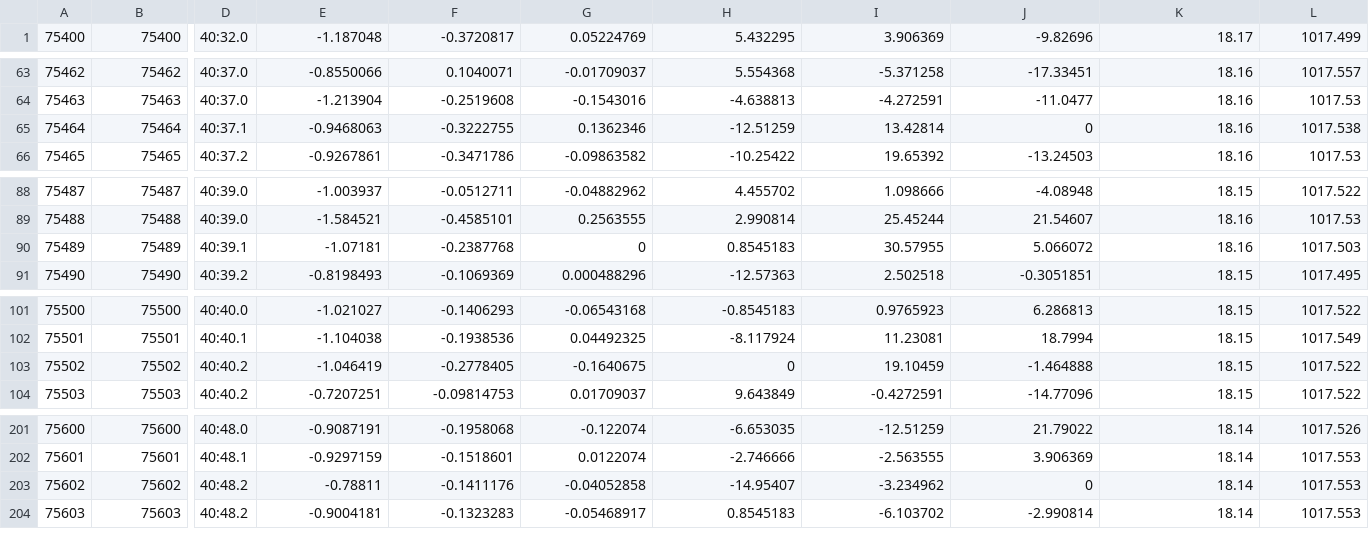
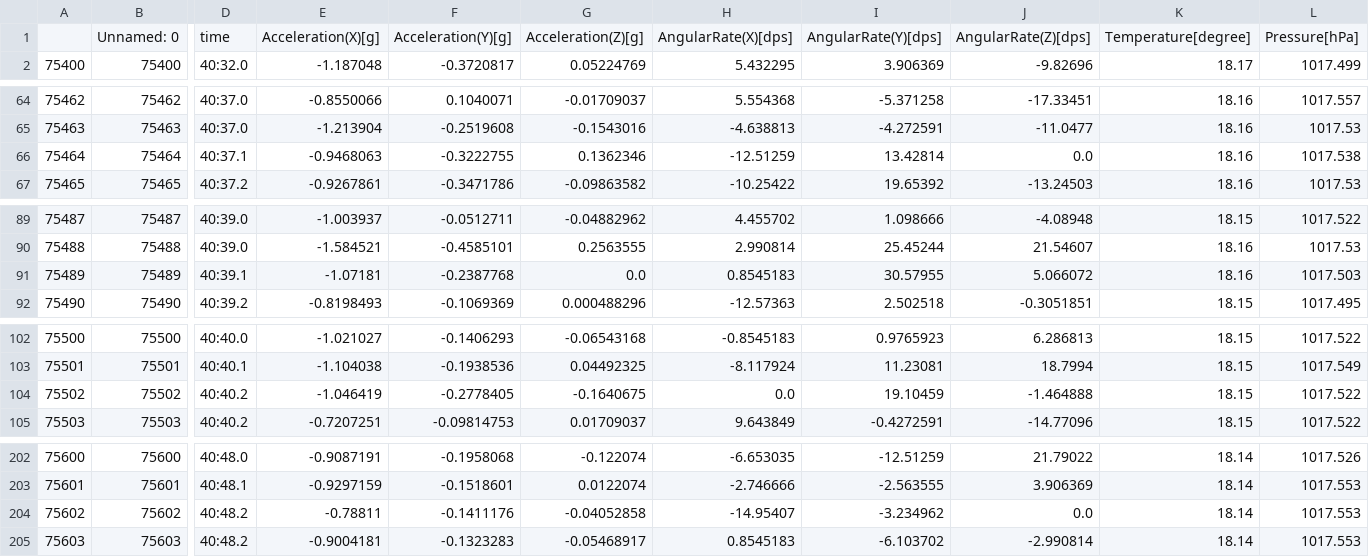
Before and after one commit to okimototakuya/master-research-tut, a CSV file: dataset/32crossroad_100.csv, drawn as a sheet; only a part is shown, gaps mark what is left out; addresses are those after the commit; rows hold the shown columns only; the diff covers the shown part only; the diff names each change by its address in the sheet, - before the commit and + after, or states it on an @@ line.

```diff
--- a/dataset/32crossroad_100.csv
+++ b/dataset/32crossroad_100.csv
+row 1:  | Unnamed: 0 | time | Acceleration(X)[g] | Acceleration(Y)[g] | Acceleration(Z)[g] | AngularRate(X)[dps] | AngularRate(Y)[dps] | AngularRate(Z)[dps] | Temperature[degree] | Pressure[hPa]
-J66: 0
+J66: 0.0
-G91: 0
+G91: 0.0
-H104: 0
+H104: 0.0
-J204: 0
+J204: 0.0
```
Also changed, not shown: 1 edited cell elsewhere in this file, dataset/79crossroad.csv, dataset/82crossroad_100.csv, 23 other files.
